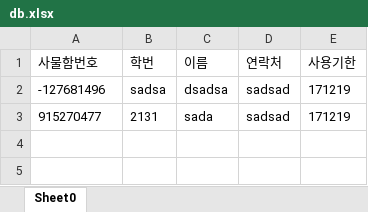
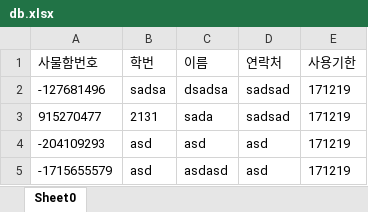
Before and after one commit to flokker/Object_Programming, an Excel workbook: WORKSPACE/Object_Project/ExcelSheet/db.xlsx, sheet Sheet0, drawn as a sheet; values as stored, in another font and other column widths than the file's, no borders; the diff names each change by its address in the sheet, - before the commit and + after, or states it on an @@ line.

```diff
--- a/WORKSPACE/Object_Project/ExcelSheet/db.xlsx (sheet Sheet0)
+++ b/WORKSPACE/Object_Project/ExcelSheet/db.xlsx (sheet Sheet0)
+row 4: -204109293 | asd | asd | asd | 171219
+row 5: -1715655579 | asd | asdasd | asd | 171219
```
Also changed, not shown: 13 other files.
